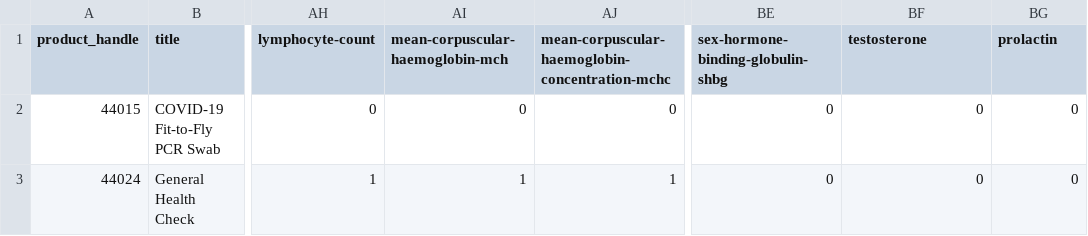
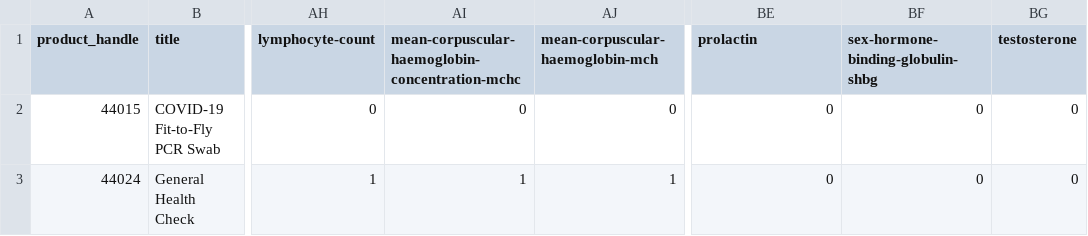
Before and after one commit to stupidpupil/melio_optimiser, a CSV file: products.csv, drawn as a sheet; only a part is shown, gaps mark what is left out; the diff names each change by its address in the sheet, - before the commit and + after, or states it on an @@ line.

```diff
--- a/products.csv
+++ b/products.csv
-AI1: mean-corpuscular-haemoglobin-mch
+AI1: mean-corpuscular-haemoglobin-concentration-mchc
-AJ1: mean-corpuscular-haemoglobin-concentration-mchc
+AJ1: mean-corpuscular-haemoglobin-mch
-BE1: sex-hormone-binding-globulin-shbg
+BE1: prolactin
-BF1: testosterone
+BF1: sex-hormone-binding-globulin-shbg
-BG1: prolactin
+BG1: testosterone
```
Also changed, not shown: 2 other files.
